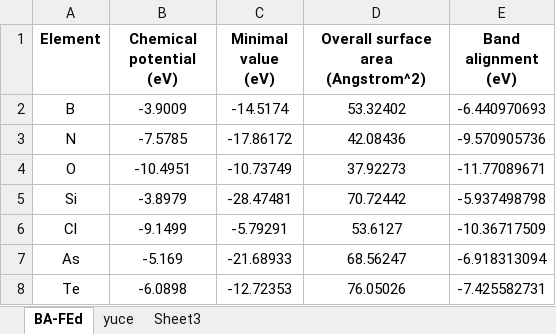
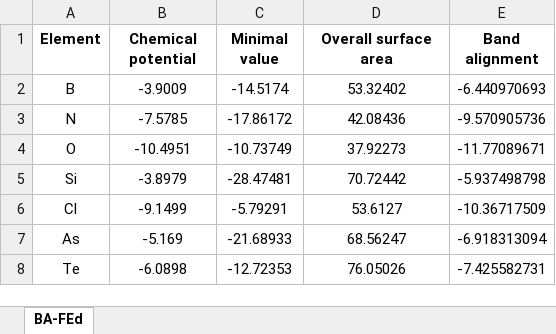
Before and after one commit to Gremelody/Co-evolution-sulfur-catalyst-design, an Excel workbook: Band alignment-feature engineeringed.xlsx, sheet BA-FEd, drawn as a sheet; values as stored, in another font and other column widths than the file's, no borders; the diff names each change by its address in the sheet, - before the commit and + after, or states it on an @@ line.

```diff
--- a/Band alignment-feature engineeringed.xlsx (sheet BA-FEd)
+++ b/Band alignment-feature engineeringed.xlsx (sheet BA-FEd)
-sheet tab: yuce
-sheet tab: Sheet3
-B1: Chemical potential (eV)
+B1: Chemical potential
-C1: Minimal value (eV)
+C1: Minimal value
-D1: Overall surface area (Angstrom^2)
+D1: Overall surface area
-E1: Band alignment (eV)
+E1: Band alignment
```
Also changed, not shown: Band alignment-prediction.xlsx, Shift range-feature engineeringed.xlsx, 1 other file.
